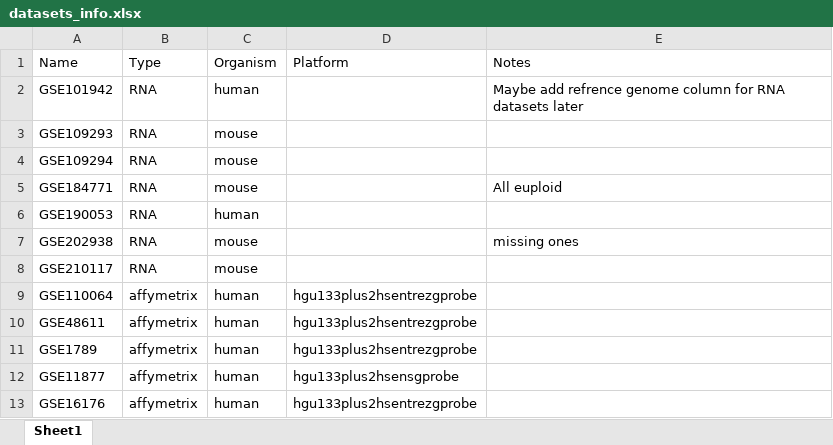
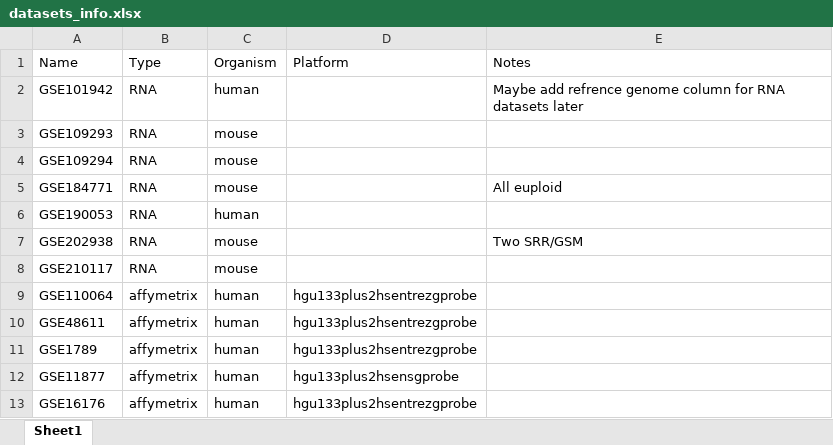
Before and after one commit to Pungetello/DownSyndromeCuration, an Excel workbook: datasets_info.xlsx, sheet Sheet1, drawn as a sheet; only a part is shown; values as stored, in another font and other column widths than the file's, no borders; the diff covers the shown part only; the diff names each change by its address in the sheet, - before the commit and + after, or states it on an @@ line.

```diff
--- a/datasets_info.xlsx (sheet Sheet1)
+++ b/datasets_info.xlsx (sheet Sheet1)
-E7 (Notes): missing ones
+E7 (Notes): Two SRR/GSM
```
Also changed, not shown: 45 added rows elsewhere in this sheet, 1 other file.
